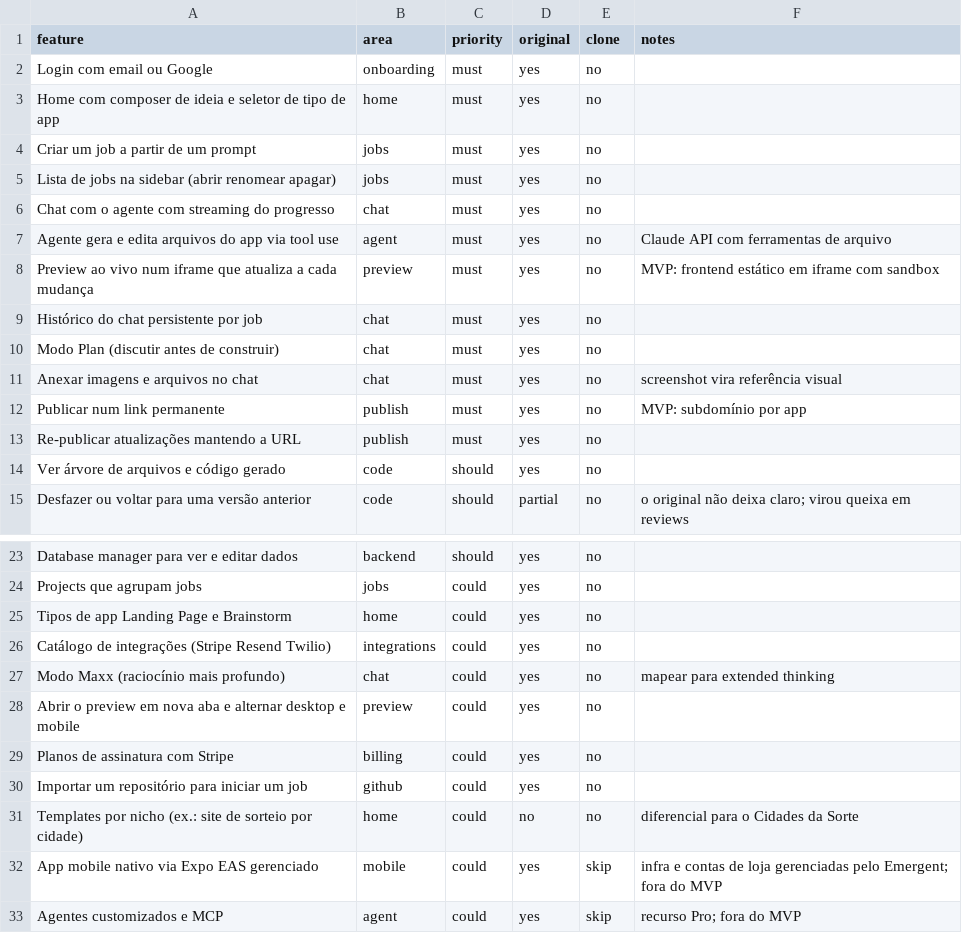
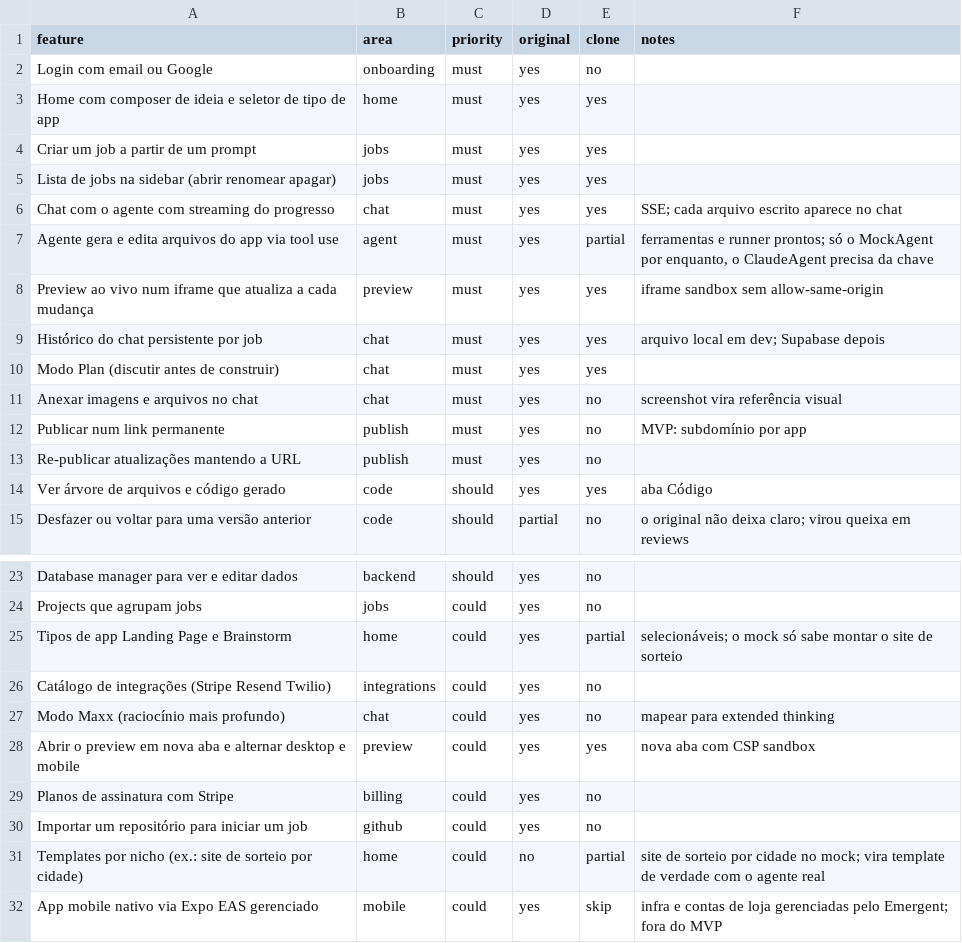
Before and after one commit to MandersonGenelhud/Projeto-Cidades-da-Sorte, a CSV file: replicas/app-builder/replica/features.csv, drawn as a sheet; only a part is shown, gaps mark what is left out; the shorter side is filled out with more unchanged rows.

```diff
--- a/replicas/app-builder/replica/features.csv
+++ b/replicas/app-builder/replica/features.csv
@@ -2,10 +2,10 @@ feature,area,priority,original,clone,notes
 Login com email ou Google,onboarding,must,yes,no,
-Home com composer de ideia e seletor de tipo de app,home,must,yes,no,
-Criar um job a partir de um prompt,jobs,must,yes,no,
-Lista de jobs na sidebar (abrir renomear apagar),jobs,must,yes,no,
-Chat com o agente com streaming do progresso,chat,must,yes,no,
-Agente gera e edita arquivos do app via tool use,agent,must,yes,no,Claude API com ferramentas de arquivo
-Preview ao vivo num iframe que atualiza a cada mudança,preview,must,yes,no,MVP: frontend estático em iframe com sandbox
-Histórico do chat persistente por job,chat,must,yes,no,
-Modo Plan (discutir antes de construir),chat,must,yes,no,
+Home com composer de ideia e seletor de tipo de app,home,must,yes,yes,
+Criar um job a partir de um prompt,jobs,must,yes,yes,
+Lista de jobs na sidebar (abrir renomear apagar),jobs,must,yes,yes,
+Chat com o agente com streaming do progresso,chat,must,yes,yes,SSE; cada arquivo escrito aparece no chat
+Agente gera e edita arquivos do app via tool use,agent,must,yes,partial,"ferramentas e runner prontos; só o MockAgent por enquanto, o ClaudeAgent precisa da chave"
+Preview ao vivo num iframe que atualiza a cada mudança,preview,must,yes,yes,iframe sandbox sem allow-same-origin
+Histórico do chat persistente por job,chat,must,yes,yes,arquivo local em dev; Supabase depois
+Modo Plan (discutir antes de construir),chat,must,yes,yes,
 Anexar imagens e arquivos no chat,chat,must,yes,no,screenshot vira referência visual
@@ -13,3 +13,3 @@ Publicar num link permanente,publish,must,yes,no,MVP: subdomínio por app
 Re-publicar atualizações mantendo a URL,publish,must,yes,no,
-Ver árvore de arquivos e código gerado,code,should,yes,no,
+Ver árvore de arquivos e código gerado,code,should,yes,yes,aba Código
 Desfazer ou voltar para uma versão anterior,code,should,partial,no,o original não deixa claro; virou queixa em reviews
@@ -24,9 +24,9 @@ Database manager para ver e editar dados,backend,should,yes,no,
 Projects que agrupam jobs,jobs,could,yes,no,
-Tipos de app Landing Page e Brainstorm,home,could,yes,no,
+Tipos de app Landing Page e Brainstorm,home,could,yes,partial,selecionáveis; o mock só sabe montar o site de sorteio
 Catálogo de integrações (Stripe Resend Twilio),integrations,could,yes,no,
 Modo Maxx (raciocínio mais profundo),chat,could,yes,no,mapear para extended thinking
-Abrir o preview em nova aba e alternar desktop e mobile,preview,could,yes,no,
+Abrir o preview em nova aba e alternar desktop e mobile,preview,could,yes,yes,nova aba com CSP sandbox
 Planos de assinatura com Stripe,billing,could,yes,no,
 Importar um repositório para iniciar um job,github,could,yes,no,
-Templates por nicho (ex.: site de sorteio por cidade),home,could,no,no,diferencial para o Cidades da Sorte
+Templates por nicho (ex.: site de sorteio por cidade),home,could,no,partial,site de sorteio por cidade no mock; vira template de verdade com o agente real
 App mobile nativo via Expo EAS gerenciado,mobile,could,yes,skip,infra e contas de loja gerenciadas pelo Emergent; fora do MVP
```
Also changed, not shown: 48 other files.
